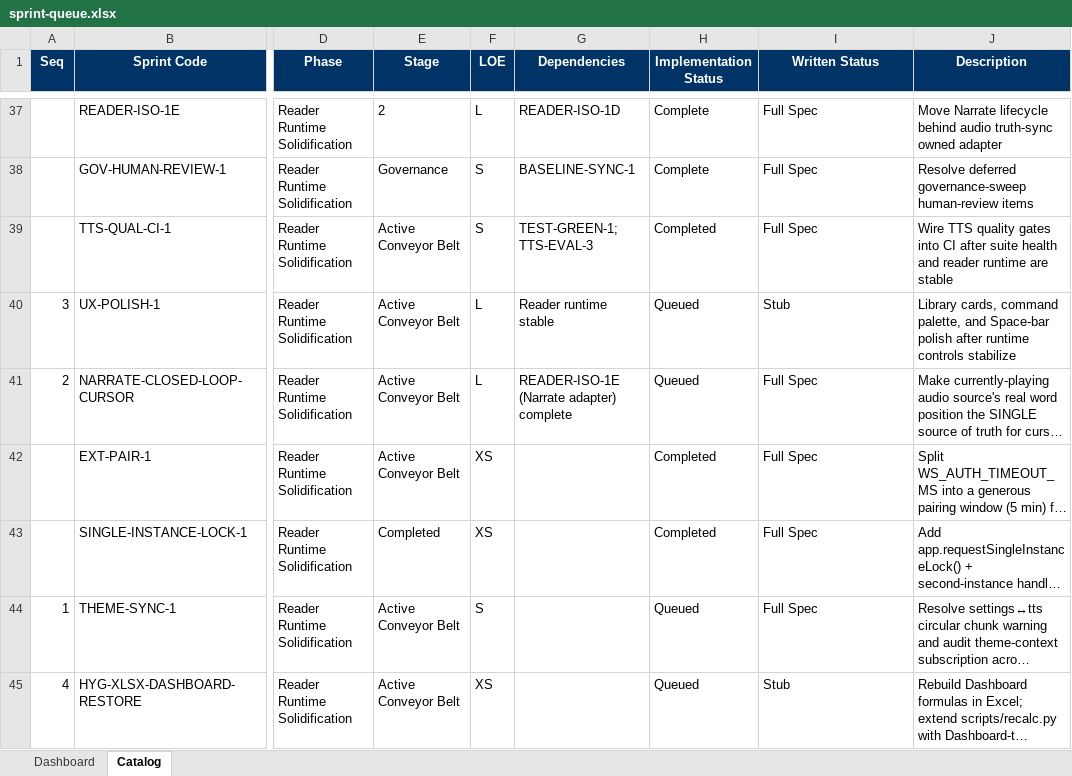
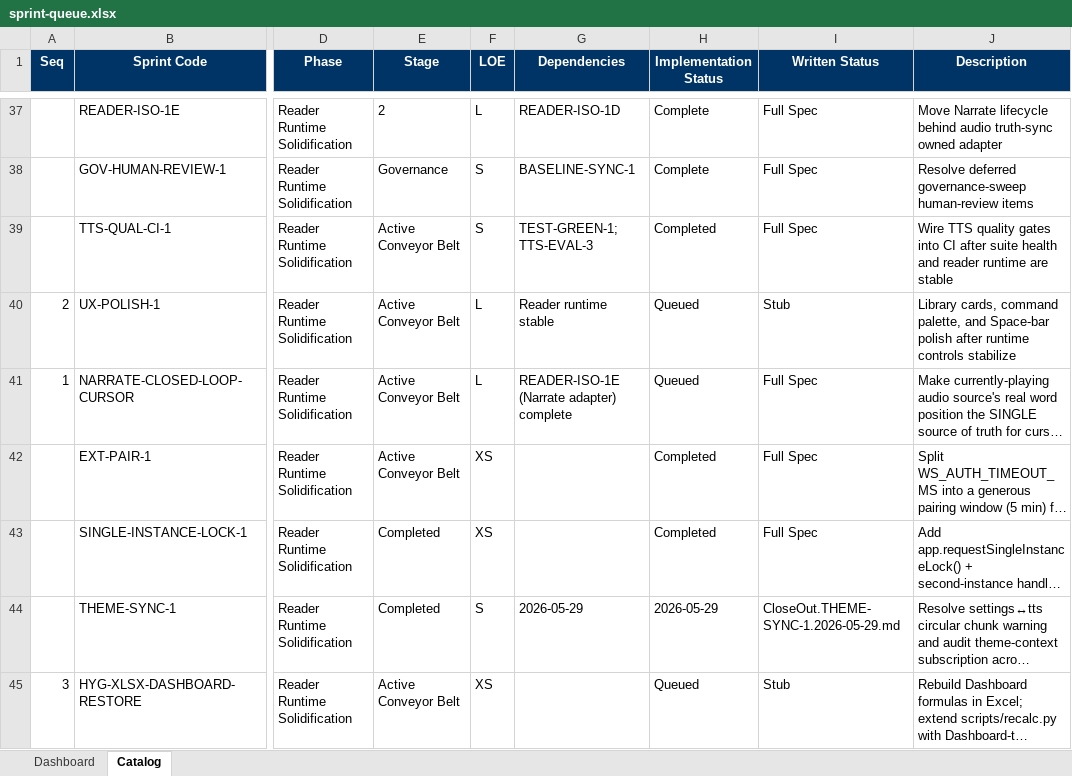
Before and after one commit to gorillabrown/Blurby, an Excel workbook: docs/governance/sprint-queue.xlsx, sheet Catalog, drawn as a sheet; only a part is shown, gaps mark what is left out; long unchanged cells end in …; values as stored, in another font and other column widths than the file's, no borders; table styles not drawn; the diff names each change by its address in the sheet, - before the commit and + after, or states it on an @@ line.

```diff
--- a/docs/governance/sprint-queue.xlsx (sheet Catalog)
+++ b/docs/governance/sprint-queue.xlsx (sheet Catalog)
-A40 (Seq): 3
+A40 (Seq): 2
-A41 (Seq): 2
+A41 (Seq): 1
-A44 (Seq): 1
+A44 (Seq): (empty)
-E44 (Stage): Active Conveyor Belt
+E44 (Stage): Completed
-G44 (Dependencies): (empty)
+G44 (Dependencies): 2026-05-29
-H44 (Implementation Status): Queued
+H44 (Implementation Status): 2026-05-29
-I44 (Written Status): Full Spec
+I44 (Written Status): CloseOut.THEME-SYNC-1.2026-05-29.md
-A45 (Seq): 4
+A45 (Seq): 3
```
Also changed, not shown: sheet Dashboard, 7 other files.
